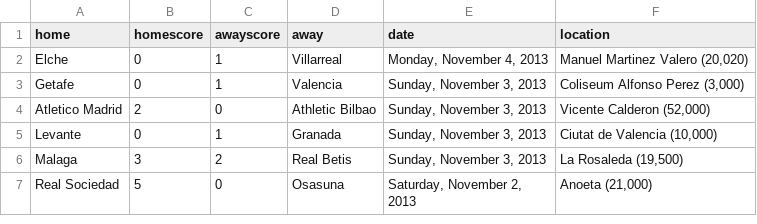
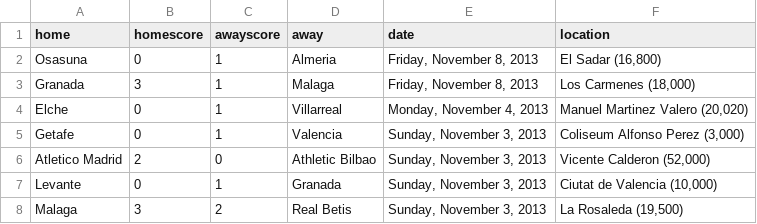
Before and after one commit to llimllib/soccerdata, a CSV file: data/laliga_13_14.csv, drawn as a sheet; only a part is shown; the shorter side is filled out with more unchanged rows; the diff names each change by its address in the sheet, - before the commit and + after, or states it on an @@ line.

```diff
--- a/data/laliga_13_14.csv
+++ b/data/laliga_13_14.csv
+row 2: Osasuna | 0 | 1 | Almeria | Friday, November 8, 2013 | El Sadar (16,800)
+row 3: Granada | 3 | 1 | Malaga | Friday, November 8, 2013 | Los Carmenes (18,000)
```
Also changed, not shown: data/bpl_13_14.csv, data/bundesliga_13_14.csv, 4 other files.
